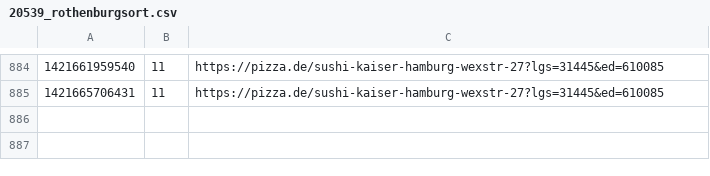
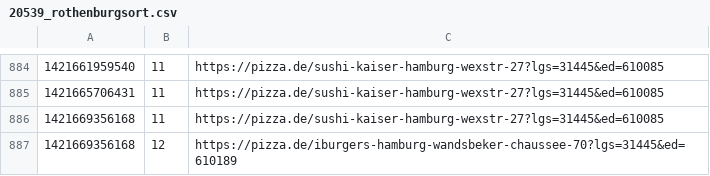
Before and after one commit to pizzadealer/pizzadealer.github.io, a CSV file: data/20539_rothenburgsort.csv, drawn as a sheet; only a part is shown, gaps mark what is left out; the diff names each change by its address in the sheet, - before the commit and + after, or states it on an @@ line.

```diff
--- a/data/20539_rothenburgsort.csv
+++ b/data/20539_rothenburgsort.csv
+row 886: 1421669356168 | 11 | https://pizza.de/sushi-kaiser-hamburg-wexstr-27?lgs=31445&ed=610085
+row 887: 1421669356168 | 12 | https://pizza.de/iburgers-hamburg-wandsbeker-chaussee-70?lgs=31445&ed=610189
```
Also changed, not shown: data/20355_st_pauli.csv, 1 other file.
